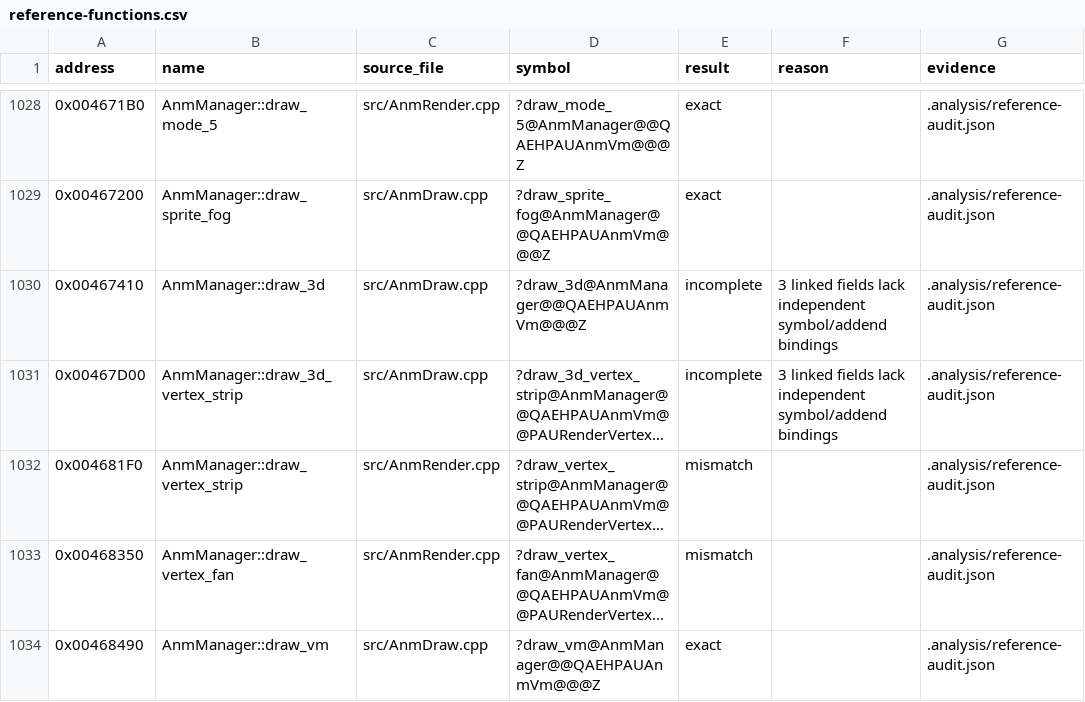
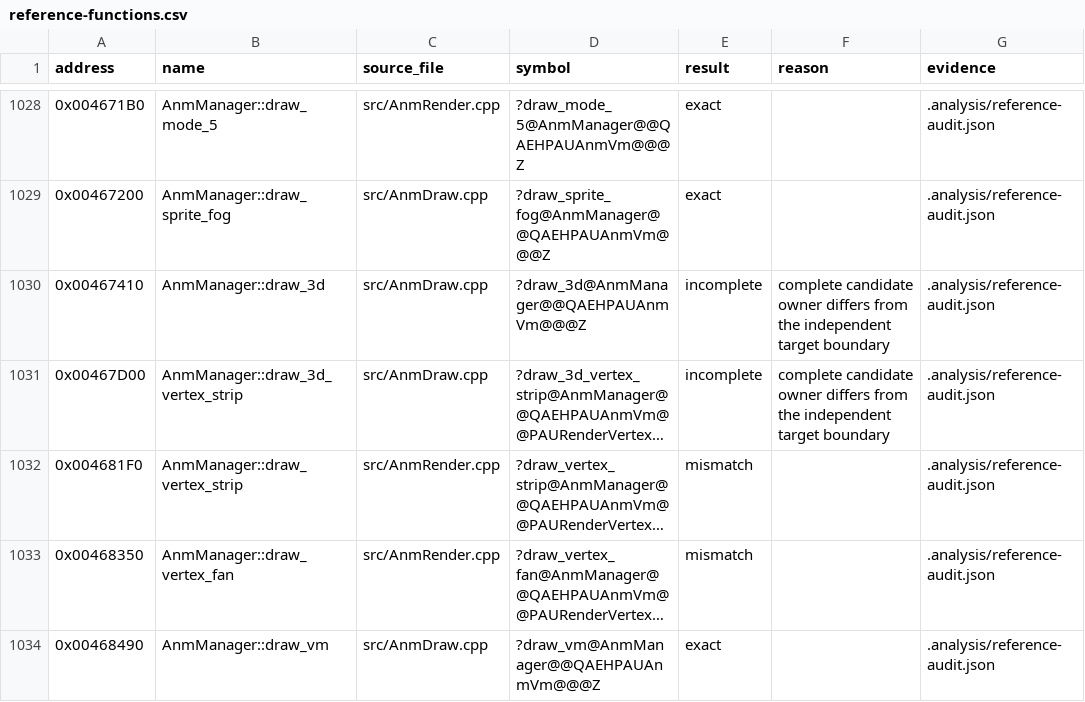
Before and after one commit to N0zoM1z0/th16, a CSV file: config/reference-functions.csv, drawn as a sheet; only a part is shown, gaps mark what is left out; long unchanged cells end in …; the diff names each change by its address in the sheet, - before the commit and + after, or states it on an @@ line.

```diff
--- a/config/reference-functions.csv
+++ b/config/reference-functions.csv
-F1030:F1031 (reason): 3 linked fields lack independent symbol/addend bindings
+F1030:F1031 (reason): complete candidate owner differs from the independent target boundary
```
Also changed, not shown: 2 other files.
